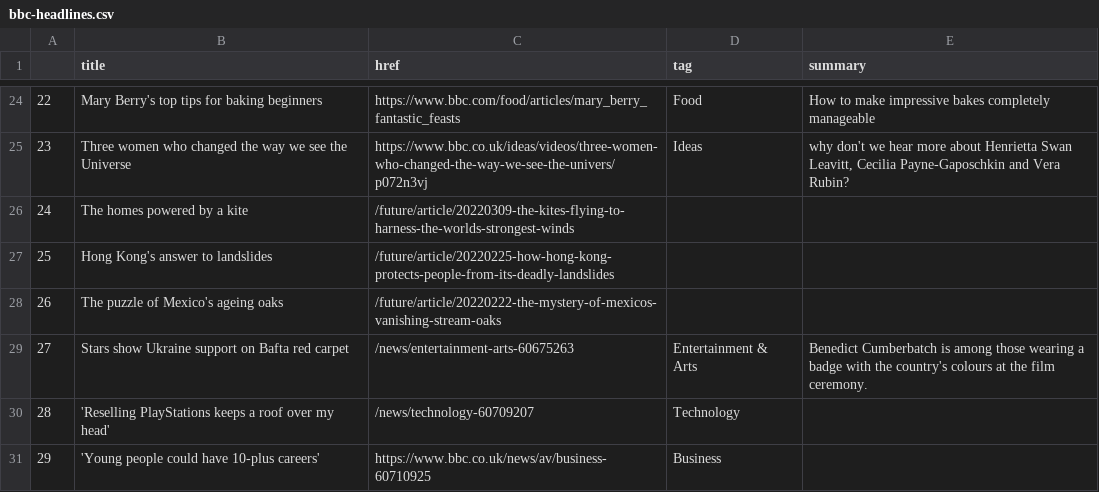
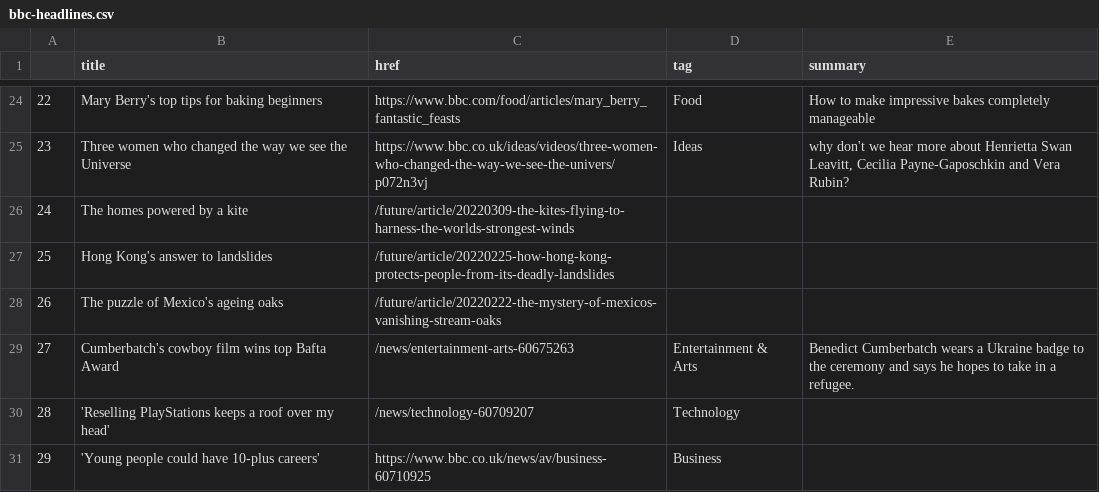
Before and after one commit to tunabellybella/Scraper, a CSV file: bbc-headlines.csv, drawn as a sheet; only a part is shown, gaps mark what is left out.

```diff
--- a/bbc-headlines.csv
+++ b/bbc-headlines.csv
@@ -28,3 +28,3 @@
 26,The puzzle of Mexico's ageing oaks,/future/article/20220222-the-mystery-of-mexicos-vanishing-stream-oaks,,
-27,Stars show Ukraine support on Bafta red carpet,/news/entertainment-arts-60675263,Entertainment & Arts,Benedict Cumberbatch is among those wearing a badge with the country's colours at the film ceremony.
+27,Cumberbatch's cowboy film wins top Bafta Award,/news/entertainment-arts-60675263,Entertainment & Arts,Benedict Cumberbatch wears a Ukraine badge to the ceremony and says he hopes to take in a refugee.
 28,'Reselling PlayStations keeps a roof over my head',/news/technology-60709207,Technology,
```
